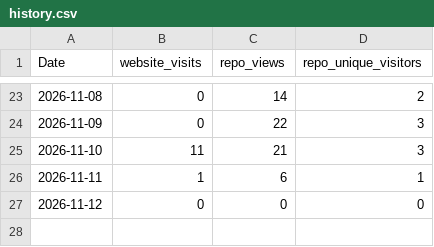
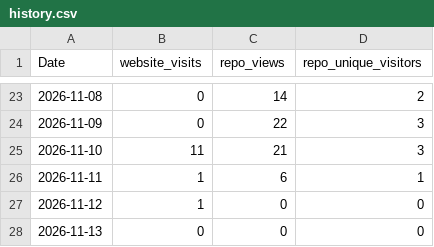
Before and after one commit to vogtpet/NHK, a CSV file: tools/traffic/history.csv, drawn as a sheet; only a part is shown, gaps mark what is left out.

```diff
--- a/tools/traffic/history.csv
+++ b/tools/traffic/history.csv
@@ -26,2 +26,3 @@ Date,website_visits,repo_views,repo_unique_visitors
 2026-11-11,1,6,1
-2026-11-12,0,0,0
+2026-11-12,1,0,0
+2026-11-13,0,0,0
```
Also changed, not shown: tools/traffic/site_views.csv, 2 other files.
